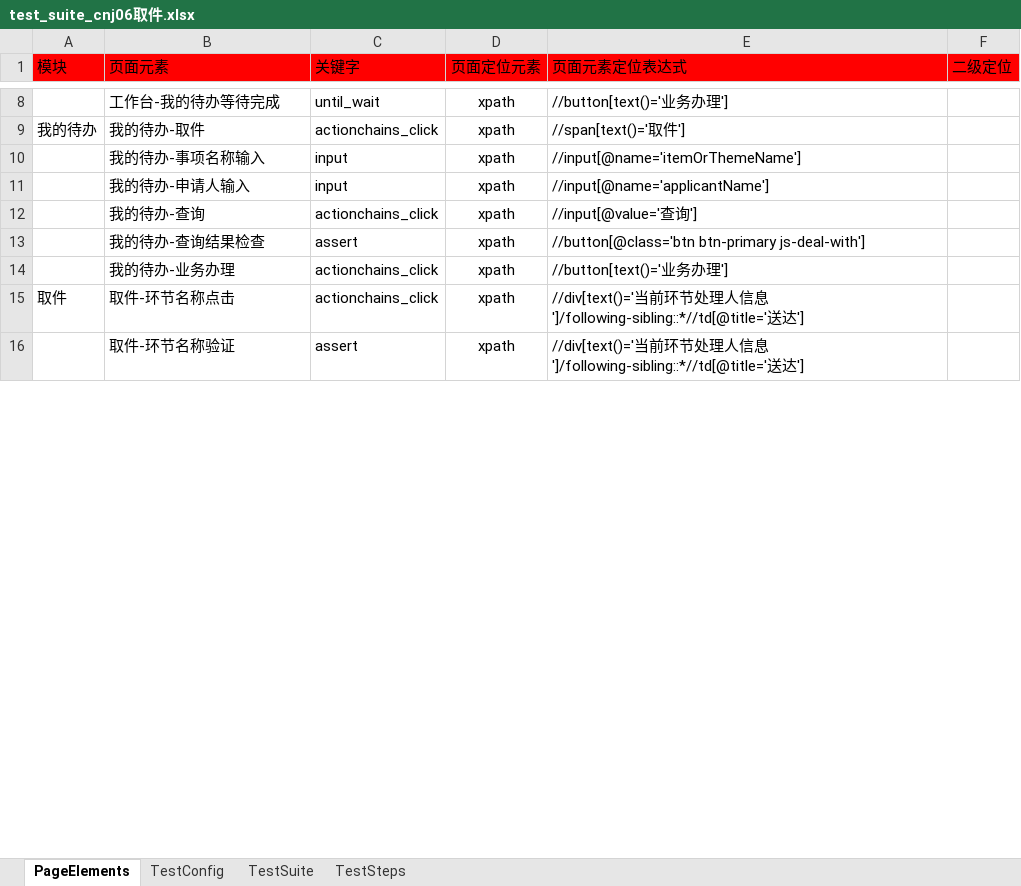
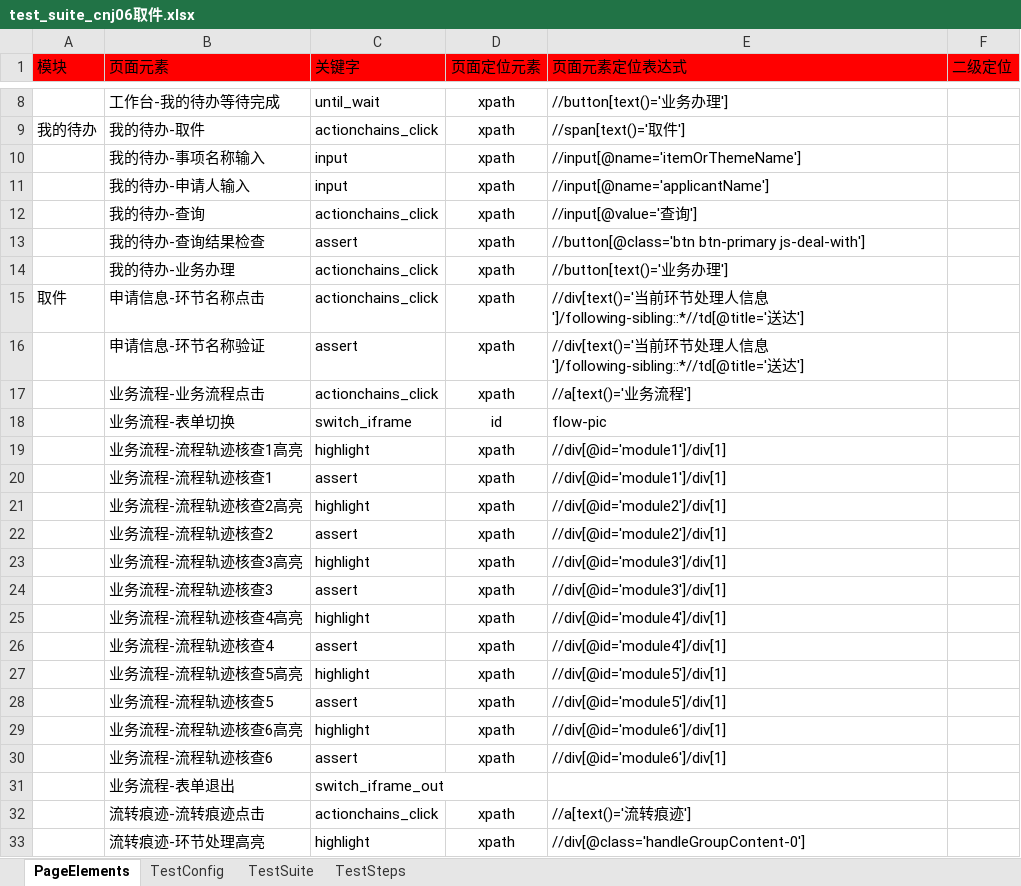
Before and after one commit to CeciliaNi/selenium_auto_test02, an Excel workbook: run_entrance/test_suite/test_suite_cnj06取件.xlsx, sheet PageElements, drawn as a sheet; only a part is shown, gaps mark what is left out; values as stored, in another font and other column widths than the file's, no borders; the diff covers the shown part only; the diff names each change by its address in the sheet, - before the commit and + after, or states it on an @@ line.

```diff
--- a/run_entrance/test_suite/test_suite_cnj06取件.xlsx (sheet PageElements)
+++ b/run_entrance/test_suite/test_suite_cnj06取件.xlsx (sheet PageElements)
-B15 (页面元素): 取件-环节名称点击
+B15 (页面元素): 申请信息-环节名称点击
-B16 (页面元素): 取件-环节名称验证
+B16 (页面元素): 申请信息-环节名称验证
+row 17:  | 业务流程-业务流程点击 | actionchains_click | xpath | //a[text()='业务流程']
+row 18:  | 业务流程-表单切换 | switch_iframe | id | flow-pic
+row 19:  | 业务流程-流程轨迹核查1高亮 | highlight | xpath | //div[@id='module1']/div[1]
+row 20:  | 业务流程-流程轨迹核查1 | assert | xpath | //div[@id='module1']/div[1]
+row 21:  | 业务流程-流程轨迹核查2高亮 | highlight | xpath | //div[@id='module2']/div[1]
+row 22:  | 业务流程-流程轨迹核查2 | assert | xpath | //div[@id='module2']/div[1]
+row 23:  | 业务流程-流程轨迹核查3高亮 | highlight | xpath | //div[@id='module3']/div[1]
+row 24:  | 业务流程-流程轨迹核查3 | assert | xpath | //div[@id='module3']/div[1]
+row 25:  | 业务流程-流程轨迹核查4高亮 | highlight | xpath | //div[@id='module4']/div[1]
+row 26:  | 业务流程-流程轨迹核查4 | assert | xpath | //div[@id='module4']/div[1]
+row 27:  | 业务流程-流程轨迹核查5高亮 | highlight | xpath | //div[@id='module5']/div[1]
+row 28:  | 业务流程-流程轨迹核查5 | assert | xpath | //div[@id='module5']/div[1]
+row 29:  | 业务流程-流程轨迹核查6高亮 | highlight | xpath | //div[@id='module6']/div[1]
+row 30:  | 业务流程-流程轨迹核查6 | assert | xpath | //div[@id='module6']/div[1]
+row 31:  | 业务流程-表单退出 | switch_iframe_out
+row 32:  | 流转痕迹-流转痕迹点击 | actionchains_click | xpath | //a[text()='流转痕迹']
+row 33:  | 流转痕迹-环节处理高亮 | highlight | xpath | //div[@class='handleGroupContent-0']
```
Also changed, not shown: 21 added rows, 1 removed row and 3 edited cells elsewhere in this sheet, sheet TestSteps, sheet TestSuite, run_entrance/test_suite/test_suite_cnj01接件.xlsx, run_entrance/test_suite/test_suite_cnj02办理审核.xlsx, 3 other files.
